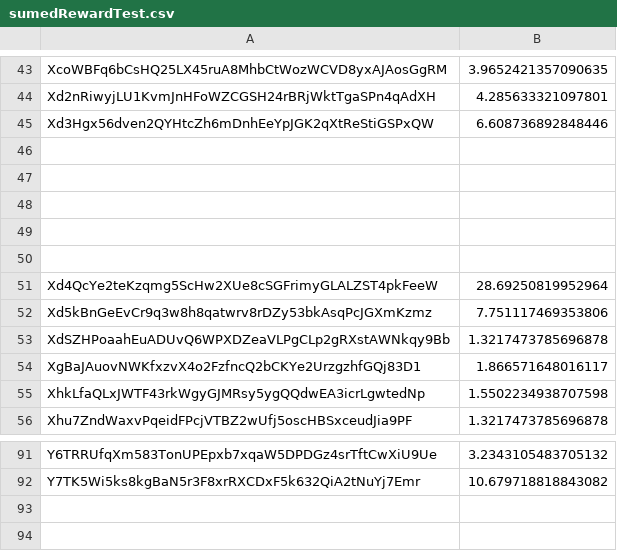
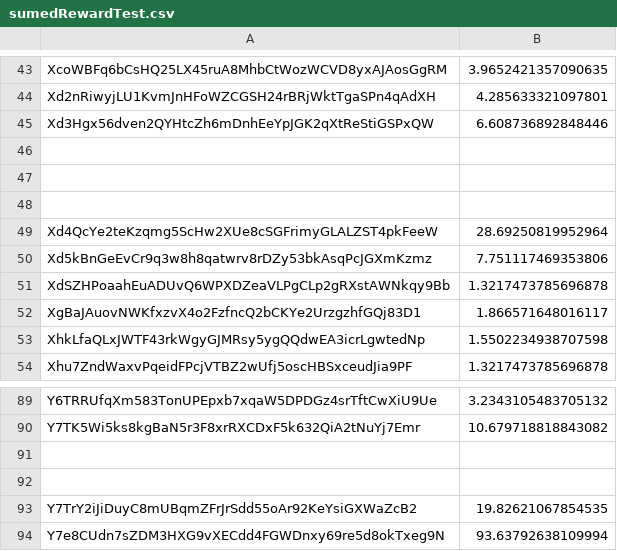
Before and after one commit to Coinversation/staticScripts, a CSV file: assets/sumedRewardTest.csv, drawn as a sheet; only a part is shown, gaps mark what is left out.

```diff
--- a/assets/sumedRewardTest.csv
+++ b/assets/sumedRewardTest.csv
@@ -48,4 +48,2 @@ Xd3Hgx56dven2QYHtcZh6mDnhEeYpJGK2qXtReStiGSPxQW,6.608736892848446
 
-
-
 Xd4QcYe2teKzqmg5ScHw2XUe8cSGFrimyGLALZST4pkFeeW,28.69250819952964
@@ -92 +90,5 @@ Y6TRRUfqXm583TonUPEpxb7xqaW5DPDGz4srTftCwXiU9Ue,3.2343105483705132
 Y7TK5Wi5ks8kgBaN5r3F8xrRXCDxF5k632QiA2tNuYj7Emr,10.679718818843082
+
+
+Y7TrY2iJiDuyC8mUBqmZFrJrSdd55oAr92KeYsiGXWaZcB2,19.82621067854535
+Y7e8CUdn7sZDM3HXG9vXECdd4FGWDnxy69re5d8okTxeg9N,93.63792638109994
```
Also changed, not shown: assets/sumedReward.csv.
